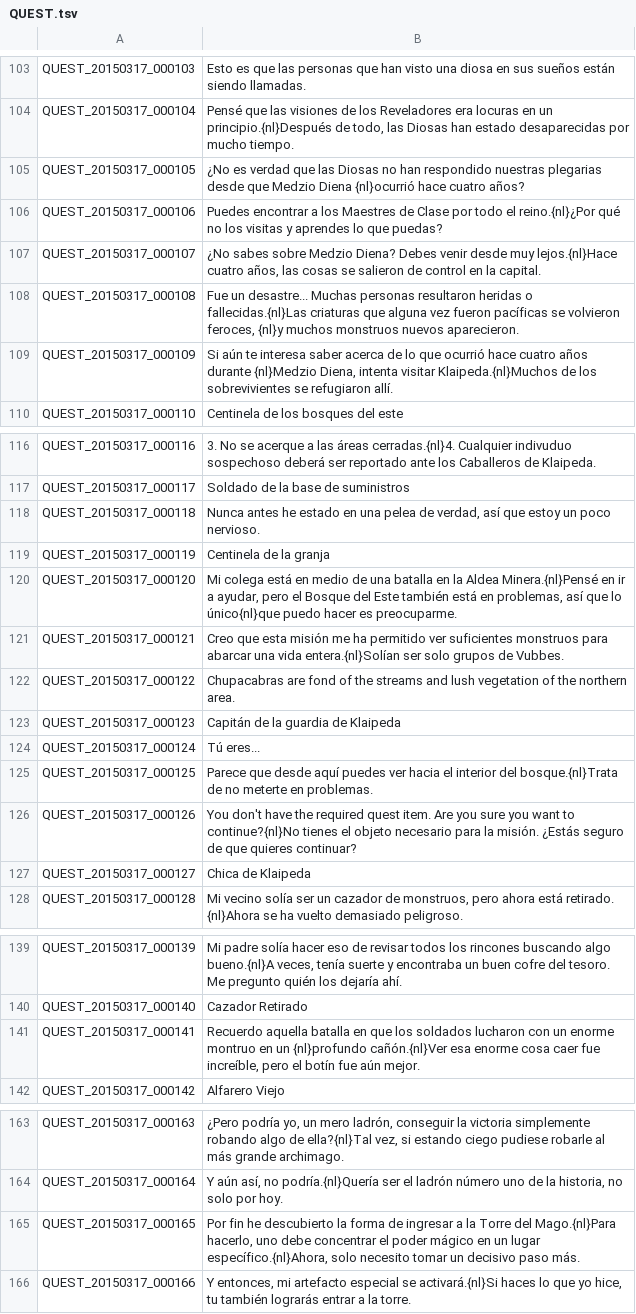
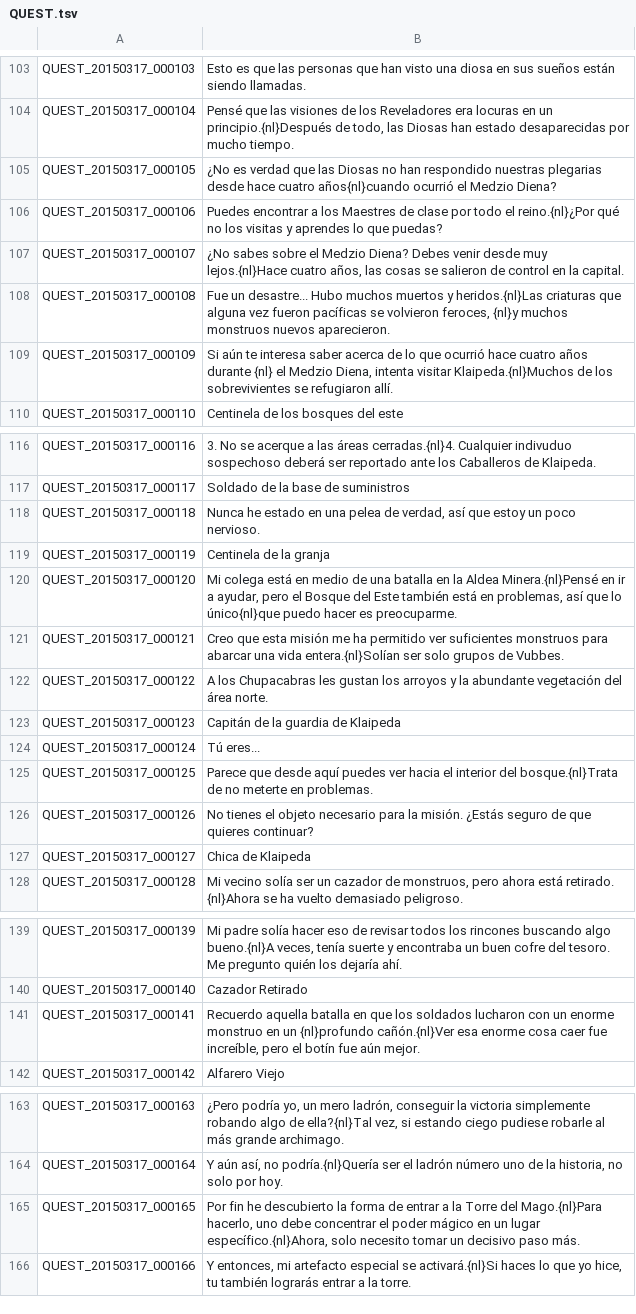
Before and after one commit to TreeOfSavior-Spanish/Spanish-Patch, a TSV file: Spanish/QUEST.tsv, drawn as a sheet; only a part is shown, gaps mark what is left out; the diff covers the shown part only.

Commit message:
Lineas corregidas

```diff
--- a/Spanish/QUEST.tsv
+++ b/Spanish/QUEST.tsv
@@ -104,7 +104,7 @@ QUEST_20150317_000103	Esto es que las personas que han visto una diosa en sus su
 QUEST_20150317_000104	Pensé que las visiones de los Reveladores era locuras en un principio.{nl}Después de todo, las Diosas han estado desaparecidas por mucho tiempo.
-QUEST_20150317_000105	¿No es verdad que las Diosas no han respondido nuestras plegarias desde que Medzio Diena {nl}ocurrió hace cuatro años?
-QUEST_20150317_000106	Puedes encontrar a los Maestres de Clase por todo el reino.{nl}¿Por qué no los visitas y aprendes lo que puedas?
-QUEST_20150317_000107	¿No sabes sobre Medzio Diena? Debes venir desde muy lejos.{nl}Hace cuatro años, las cosas se salieron de control en la capital.
-QUEST_20150317_000108	Fue un desastre... Muchas personas resultaron heridas o fallecidas.{nl}Las criaturas que alguna vez fueron pacíficas se volvieron feroces, {nl}y muchos monstruos nuevos aparecieron.
-QUEST_20150317_000109	Si aún te interesa saber acerca de lo que ocurrió hace cuatro años durante {nl}Medzio Diena, intenta visitar Klaipeda.{nl}Muchos de los sobrevivientes se refugiaron allí.
+QUEST_20150317_000105	¿No es verdad que las Diosas no han respondido nuestras plegarias desde hace cuatro años{nl}cuando ocurrió el Medzio Diena?
+QUEST_20150317_000106	Puedes encontrar a los Maestres de clase por todo el reino.{nl}¿Por qué no los visitas y aprendes lo que puedas?
+QUEST_20150317_000107	¿No sabes sobre el Medzio Diena? Debes venir desde muy lejos.{nl}Hace cuatro años, las cosas se salieron de control en la capital.
+QUEST_20150317_000108	Fue un desastre... Hubo muchos muertos y heridos.{nl}Las criaturas que alguna vez fueron pacíficas se volvieron feroces, {nl}y muchos monstruos nuevos aparecieron.
+QUEST_20150317_000109	Si aún te interesa saber acerca de lo que ocurrió hace cuatro años durante {nl} el Medzio Diena, intenta visitar Klaipeda.{nl}Muchos de los sobrevivientes se refugiaron allí.
 QUEST_20150317_000110	Centinela de los bosques del este
@@ -117,3 +117,3 @@ QUEST_20150317_000116	3. No se acerque a las áreas cerradas.{nl}4. Cualquier in
 QUEST_20150317_000117	Soldado de la base de suministros
-QUEST_20150317_000118	Nunca antes he estado en una pelea de verdad, así que estoy un poco nervioso.
+QUEST_20150317_000118	Nunca he estado en una pelea de verdad, así que estoy un poco nervioso.
 QUEST_20150317_000119	Centinela de la granja
@@ -121,3 +121,3 @@ QUEST_20150317_000120	Mi colega está en medio de una batalla en la Aldea Minera
 QUEST_20150317_000121	Creo que esta misión me ha permitido ver suficientes monstruos para abarcar una vida entera.{nl}Solían ser solo grupos de Vubbes.
-QUEST_20150317_000122	Chupacabras are fond of the streams and lush vegetation of the northern area.
+QUEST_20150317_000122	A los Chupacabras les gustan los arroyos y la abundante vegetación del área norte.
 QUEST_20150317_000123	Capitán de la guardia de Klaipeda
@@ -125,3 +125,3 @@ QUEST_20150317_000124	Tú eres...
 QUEST_20150317_000125	Parece que desde aquí puedes ver hacia el interior del bosque.{nl}Trata de no meterte en problemas.
-QUEST_20150317_000126	You don't have the required quest item. Are you sure you want to continue?{nl}No tienes el objeto necesario para la misión. ¿Estás seguro de que quieres continuar?
+QUEST_20150317_000126	No tienes el objeto necesario para la misión. ¿Estás seguro de que quieres continuar?
 QUEST_20150317_000127	Chica de Klaipeda
@@ -140,3 +140,3 @@ QUEST_20150317_000139	Mi padre solía hacer eso de revisar todos los rincones bu
 QUEST_20150317_000140	Cazador Retirado
-QUEST_20150317_000141	Recuerdo aquella batalla en que los soldados lucharon con un enorme montruo en un {nl}profundo cañón.{nl}Ver esa enorme cosa caer fue increíble, pero el botín fue aún mejor.
+QUEST_20150317_000141	Recuerdo aquella batalla en que los soldados lucharon con un enorme monstruo en un {nl}profundo cañón.{nl}Ver esa enorme cosa caer fue increíble, pero el botín fue aún mejor.
 QUEST_20150317_000142	Alfarero Viejo
@@ -164,3 +164,3 @@ QUEST_20150317_000163	¿Pero podría yo, un mero ladrón, conseguir la victoria
 QUEST_20150317_000164	Y aún así, no podría.{nl}Quería ser el ladrón número uno de la historia, no solo por hoy.
-QUEST_20150317_000165	Por fin he descubierto la forma de ingresar a la Torre del Mago.{nl}Para hacerlo, uno debe concentrar el poder mágico en un lugar específico.{nl}Ahora, solo necesito tomar un decisivo paso más.
+QUEST_20150317_000165	Por fin he descubierto la forma de entrar a la Torre del Mago.{nl}Para hacerlo, uno debe concentrar el poder mágico en un lugar específico.{nl}Ahora, solo necesito tomar un decisivo paso más.
 QUEST_20150317_000166	Y entonces, mi artefacto especial se activará.{nl}Si haces lo que yo hice, tu también lograrás entrar a la torre.
```
Also changed, not shown: 2 edited cells elsewhere in this file.
